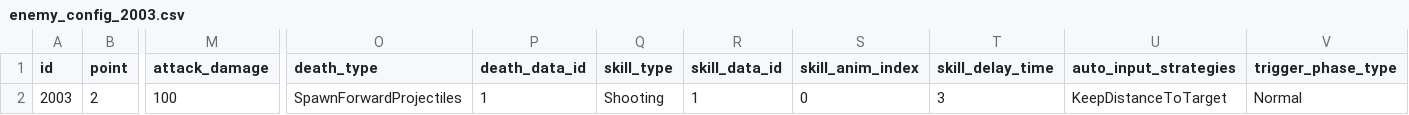
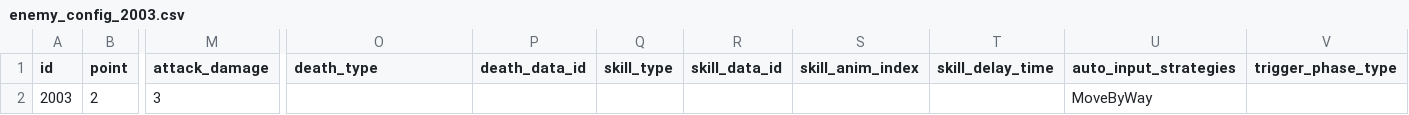
Before and after one commit to Chidt12/simple_action_rougelike, a CSV file: SimpleActionRoguelike/Assets/_Game/Csv/entities/enemy_config/enemy_config_2003.csv, drawn as a sheet; only a part is shown, gaps mark what is left out; the diff names each change by its address in the sheet, - before the commit and + after, or states it on an @@ line.

Commit message:
Update some config.

```diff
--- a/SimpleActionRoguelike/Assets/_Game/Csv/entities/enemy_config/enemy_config_2003.csv
+++ b/SimpleActionRoguelike/Assets/_Game/Csv/entities/enemy_config/enemy_config_2003.csv
-M2 (attack_damage): 100
+M2 (attack_damage): 3
-O2 (death_type): SpawnForwardProjectiles
+O2 (death_type): (empty)
-P2 (death_data_id): 1
+P2 (death_data_id): (empty)
-Q2 (skill_type): Shooting
+Q2 (skill_type): (empty)
-R2 (skill_data_id): 1
+R2 (skill_data_id): (empty)
-S2 (skill_anim_index): 0
+S2 (skill_anim_index): (empty)
-T2 (skill_delay_time): 3
+T2 (skill_delay_time): (empty)
-U2 (auto_input_strategies): KeepDistanceToTarget
+U2 (auto_input_strategies): MoveByWay
-V2 (trigger_phase_type): Normal
+V2 (trigger_phase_type): (empty)
```
Also changed, not shown: SimpleActionRoguelike/Assets/_Game/Csv/entities/enemy_config/enemy_config_2002.csv, SimpleActionRoguelike/Assets/_Game/Csv/entities/enemy_config/enemy_config_2008.csv, 36 other files.
